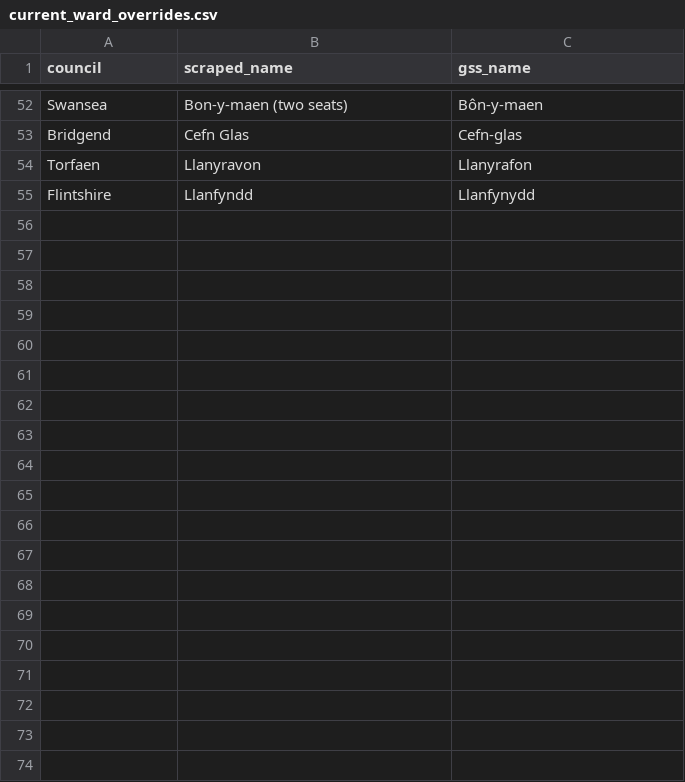
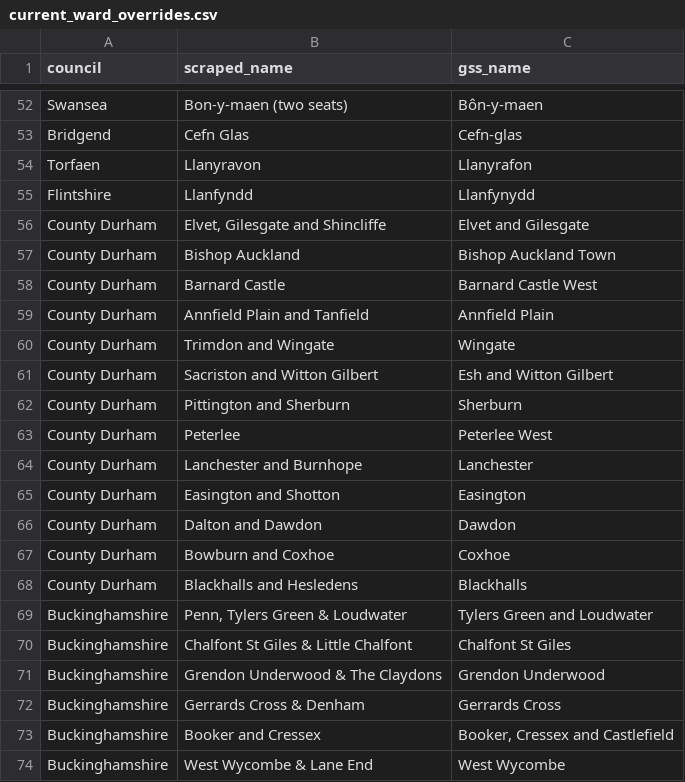
Before and after one commit to MitchellCarey/may-2026-election-correlations, a CSV file: data/source/current_ward_overrides.csv, drawn as a sheet; only a part is shown, gaps mark what is left out; the diff covers the shown part only; the diff names each change by its address in the sheet, - before the commit and + after, or states it on an @@ line.

```diff
--- a/data/source/current_ward_overrides.csv
+++ b/data/source/current_ward_overrides.csv
+row 56: County Durham | Elvet, Gilesgate and Shincliffe | Elvet and Gilesgate
+row 57: County Durham | Bishop Auckland | Bishop Auckland Town
+row 58: County Durham | Barnard Castle | Barnard Castle West
+row 59: County Durham | Annfield Plain and Tanfield | Annfield Plain
+row 60: County Durham | Trimdon and Wingate | Wingate
+row 61: County Durham | Sacriston and Witton Gilbert | Esh and Witton Gilbert
+row 62: County Durham | Pittington and Sherburn | Sherburn
+row 63: County Durham | Peterlee | Peterlee West
+row 64: County Durham | Lanchester and Burnhope | Lanchester
+row 65: County Durham | Easington and Shotton | Easington
+row 66: County Durham | Dalton and Dawdon | Dawdon
+row 67: County Durham | Bowburn and Coxhoe | Coxhoe
+row 68: County Durham | Blackhalls and Hesledens | Blackhalls
+row 69: Buckinghamshire | Penn, Tylers Green & Loudwater | Tylers Green and Loudwater
+row 70: Buckinghamshire | Chalfont St Giles & Little Chalfont | Chalfont St Giles
+row 71: Buckinghamshire | Grendon Underwood & The Claydons | Grendon Underwood
+row 72: Buckinghamshire | Gerrards Cross & Denham | Gerrards Cross
+row 73: Buckinghamshire | Booker and Cressex | Booker, Cressex and Castlefield
+row 74: Buckinghamshire | West Wycombe & Lane End | West Wycombe
```
Also changed, not shown: 28 added rows elsewhere in this file, 1 other file.
